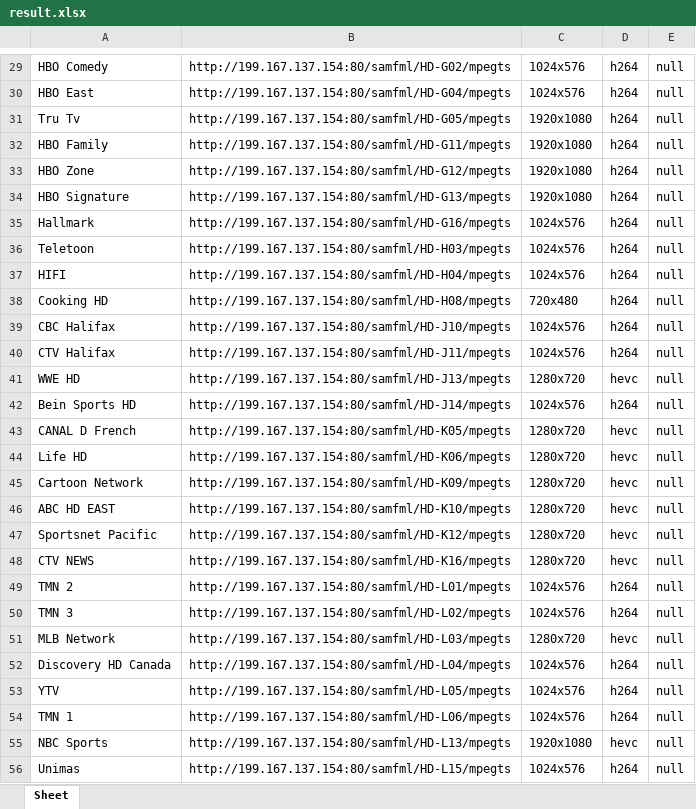
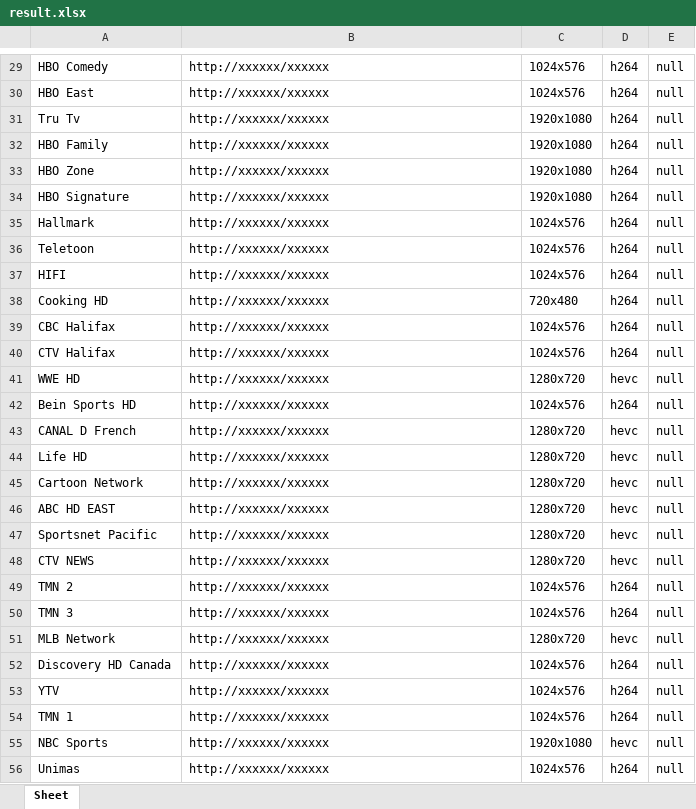
Before and after one commit to luugh/work, an Excel workbook: get_resolving for video/result.xlsx, sheet Sheet, drawn as a sheet; only a part is shown, gaps mark what is left out; values as stored, in another font and other column widths than the file's, no borders; the diff covers the shown part only; the diff names each change by its address in the sheet, - before the commit and + after, or states it on an @@ line.

```diff
--- a/get_resolving for video/result.xlsx (sheet Sheet)
+++ b/get_resolving for video/result.xlsx (sheet Sheet)
-B29: http://199.167.137.154:80/samfml/HD-G02/mpegts
+B29: http://xxxxxx/xxxxxx
-B30: http://199.167.137.154:80/samfml/HD-G04/mpegts
+B30: http://xxxxxx/xxxxxx
-B31: http://199.167.137.154:80/samfml/HD-G05/mpegts
+B31: http://xxxxxx/xxxxxx
-B32: http://199.167.137.154:80/samfml/HD-G11/mpegts
+B32: http://xxxxxx/xxxxxx
-B33: http://199.167.137.154:80/samfml/HD-G12/mpegts
+B33: http://xxxxxx/xxxxxx
-B34: http://199.167.137.154:80/samfml/HD-G13/mpegts
+B34: http://xxxxxx/xxxxxx
-B35: http://199.167.137.154:80/samfml/HD-G16/mpegts
+B35: http://xxxxxx/xxxxxx
-B36: http://199.167.137.154:80/samfml/HD-H03/mpegts
+B36: http://xxxxxx/xxxxxx
-B37: http://199.167.137.154:80/samfml/HD-H04/mpegts
+B37: http://xxxxxx/xxxxxx
-B38: http://199.167.137.154:80/samfml/HD-H08/mpegts
+B38: http://xxxxxx/xxxxxx
-B39: http://199.167.137.154:80/samfml/HD-J10/mpegts
+B39: http://xxxxxx/xxxxxx
-B40: http://199.167.137.154:80/samfml/HD-J11/mpegts
+B40: http://xxxxxx/xxxxxx
-B41: http://199.167.137.154:80/samfml/HD-J13/mpegts
+B41: http://xxxxxx/xxxxxx
-B42: http://199.167.137.154:80/samfml/HD-J14/mpegts
+B42: http://xxxxxx/xxxxxx
-B43: http://199.167.137.154:80/samfml/HD-K05/mpegts
+B43: http://xxxxxx/xxxxxx
-B44: http://199.167.137.154:80/samfml/HD-K06/mpegts
+B44: http://xxxxxx/xxxxxx
-B45: http://199.167.137.154:80/samfml/HD-K09/mpegts
+B45: http://xxxxxx/xxxxxx
-B46: http://199.167.137.154:80/samfml/HD-K10/mpegts
+B46: http://xxxxxx/xxxxxx
-B47: http://199.167.137.154:80/samfml/HD-K12/mpegts
+B47: http://xxxxxx/xxxxxx
-B48: http://199.167.137.154:80/samfml/HD-K16/mpegts
+B48: http://xxxxxx/xxxxxx
-B49: http://199.167.137.154:80/samfml/HD-L01/mpegts
+B49: http://xxxxxx/xxxxxx
-B50: http://199.167.137.154:80/samfml/HD-L02/mpegts
+B50: http://xxxxxx/xxxxxx
-B51: http://199.167.137.154:80/samfml/HD-L03/mpegts
+B51: http://xxxxxx/xxxxxx
-B52: http://199.167.137.154:80/samfml/HD-L04/mpegts
+B52: http://xxxxxx/xxxxxx
-B53: http://199.167.137.154:80/samfml/HD-L05/mpegts
+B53: http://xxxxxx/xxxxxx
-B54: http://199.167.137.154:80/samfml/HD-L06/mpegts
+B54: http://xxxxxx/xxxxxx
-B55: http://199.167.137.154:80/samfml/HD-L13/mpegts
+B55: http://xxxxxx/xxxxxx
-B56: http://199.167.137.154:80/samfml/HD-L15/mpegts
+B56: http://xxxxxx/xxxxxx
```
Also changed, not shown: 29 edited cells elsewhere in this sheet, change_name/new.xlsx, get_resolving/ch_info.xlsx, 4 other files.
